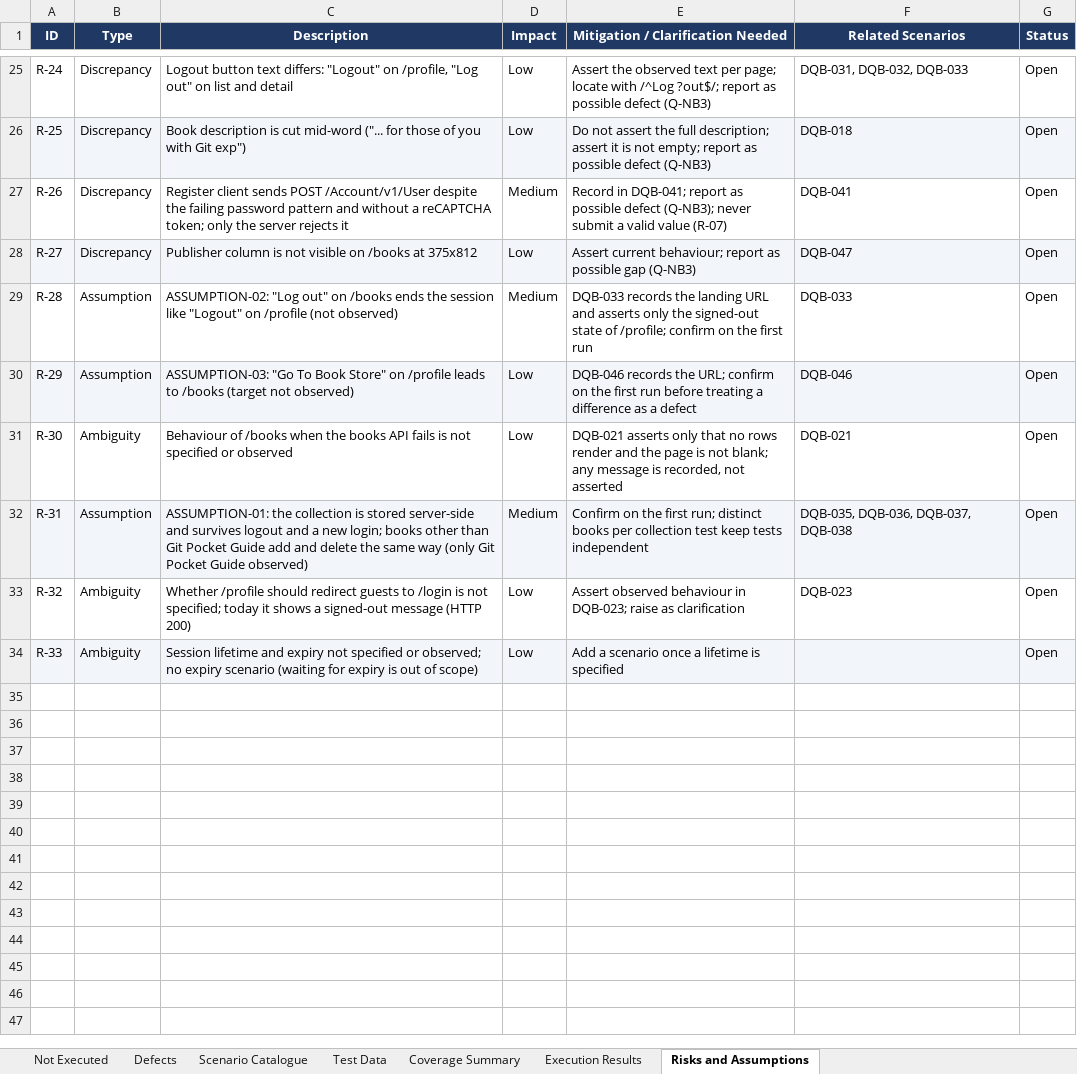
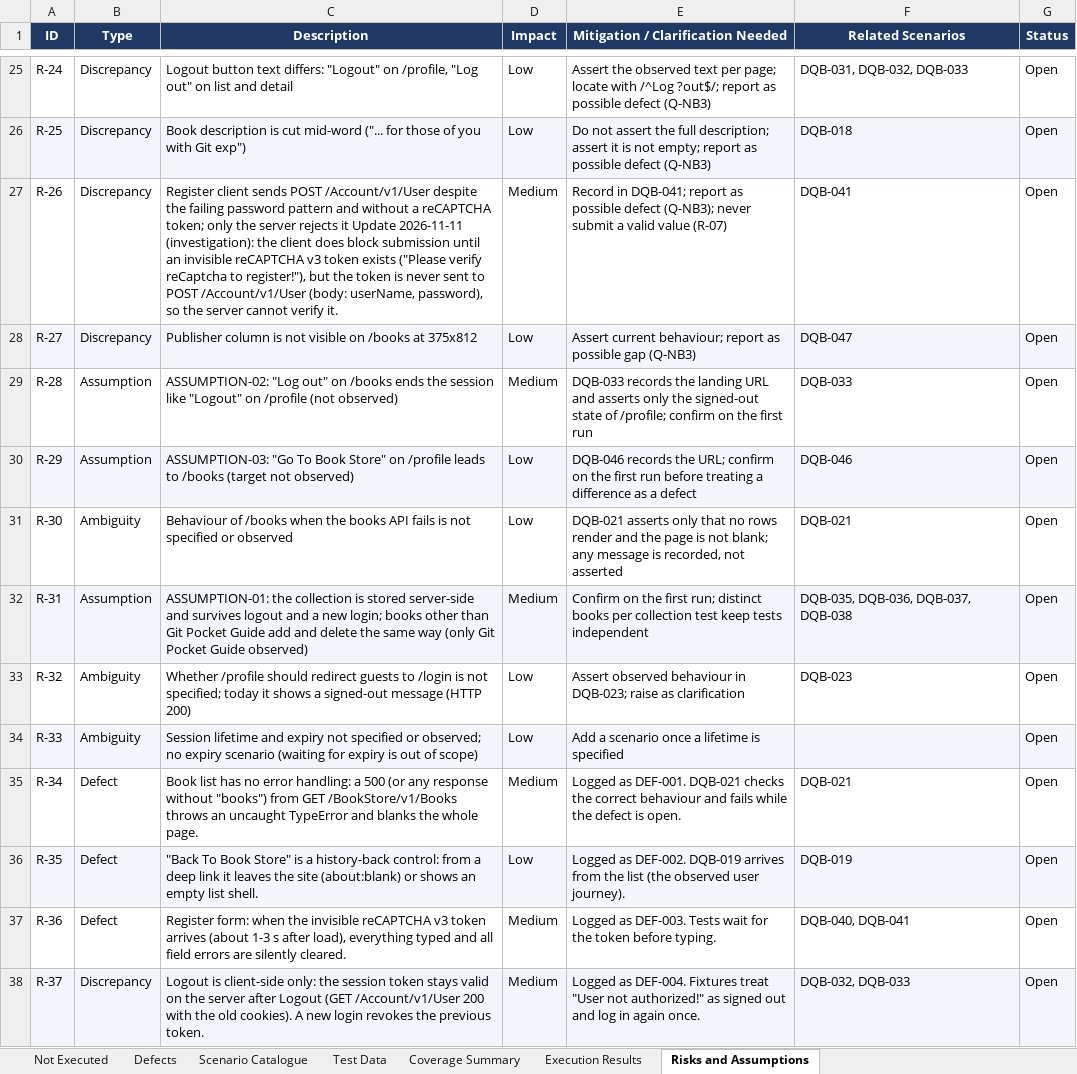
Before and after one commit to pamela-pursuit/URL-driven-Playwright-E2E-automation, an Excel workbook: test-plans/demoqa-books/demoqa-books-e2e-scenarios.xlsx, sheet Risks and Assumptions, drawn as a sheet; only a part is shown, gaps mark what is left out; values as stored, in another font and other column widths than the file's, no borders; the diff names each change by its address in the sheet, - before the commit and + after, or states it on an @@ line.

```diff
--- a/test-plans/demoqa-books/demoqa-books-e2e-scenarios.xlsx (sheet Risks and Assumptions)
+++ b/test-plans/demoqa-books/demoqa-books-e2e-scenarios.xlsx (sheet Risks and Assumptions)
-C27 (Description): …rejects it
+C27 (Description): …rejects it Update 2026-11-11 (investigation): the client does block submission until an invisible reCAPTCHA v3 token exists ("Please verify reCaptcha to register!"), but the token is never sent to POST /Account/v1/User (body: userName, password), so the server cannot verify it.
+row 35: R-34 | Defect | Book list has no error handling: a 500 (or any response without "books") from GET /BookStore/v1/Books throws an uncaught TypeError and blanks the whole page. | Medium | Logged as DEF-001. DQB-021 checks the correct behaviour and fails while the defect is open. | DQB-021 | Open
+row 36: R-35 | Defect | "Back To Book Store" is a history-back control: from a deep link it leaves the site (about:blank) or shows an empty list shell. | Low | Logged as DEF-002. DQB-019 arrives from the list (the observed user journey). | DQB-019 | Open
+row 37: R-36 | Defect | Register form: when the invisible reCAPTCHA v3 token arrives (about 1-3 s after load), everything typed and all field errors are silently cleared. | Medium | Logged as DEF-003. Tests wait for the token before typing. | DQB-040, DQB-041 | Open
+row 38: R-37 | Discrepancy | Logout is client-side only: the session token stays valid on the server after Logout (GET /Account/v1/User 200 with the old cookies). A new login revokes the previous token. | Medium | Logged as DEF-004. Fixtures treat "User not authorized!" as signed out and log in again once. | DQB-032, DQB-033 | Open
```
Also changed, not shown: sheet Execution Results, sheet Not Executed, sheet Scenario Catalogue, sheet Defects, sheet Coverage Summary, 11 other files.
